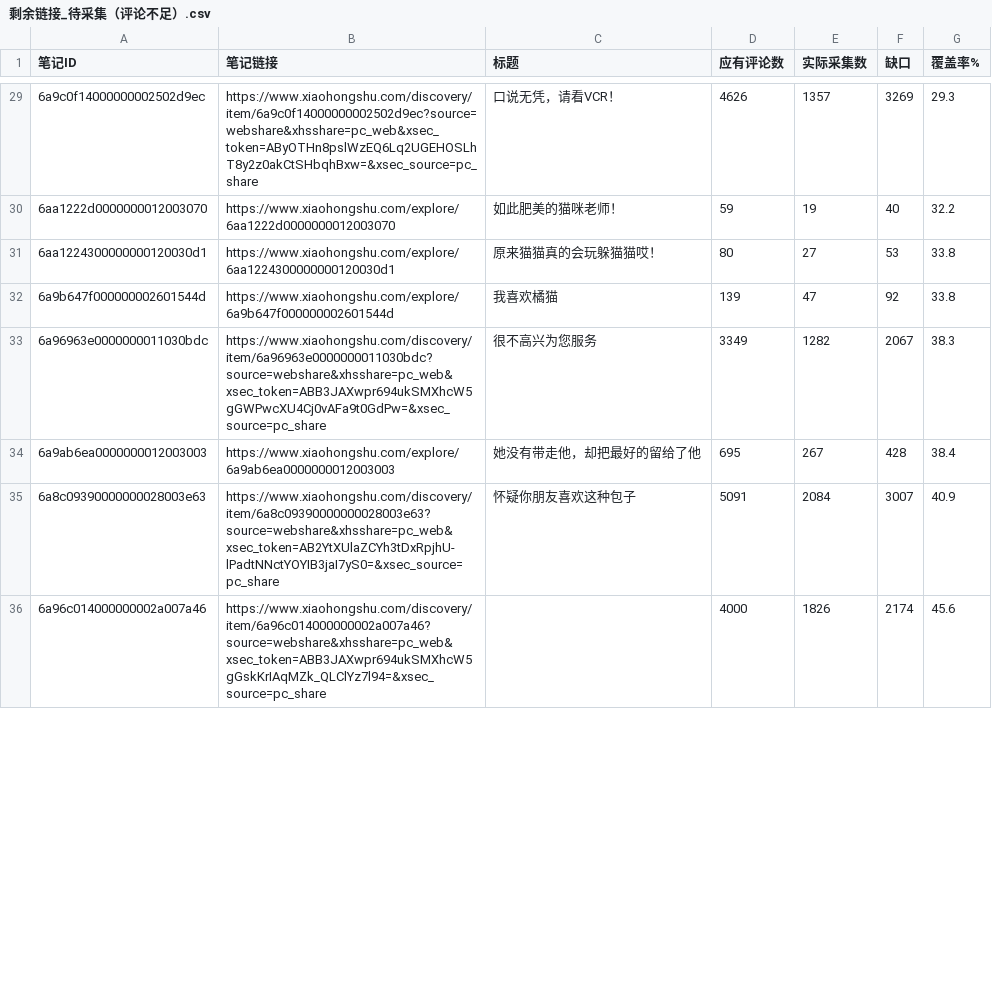
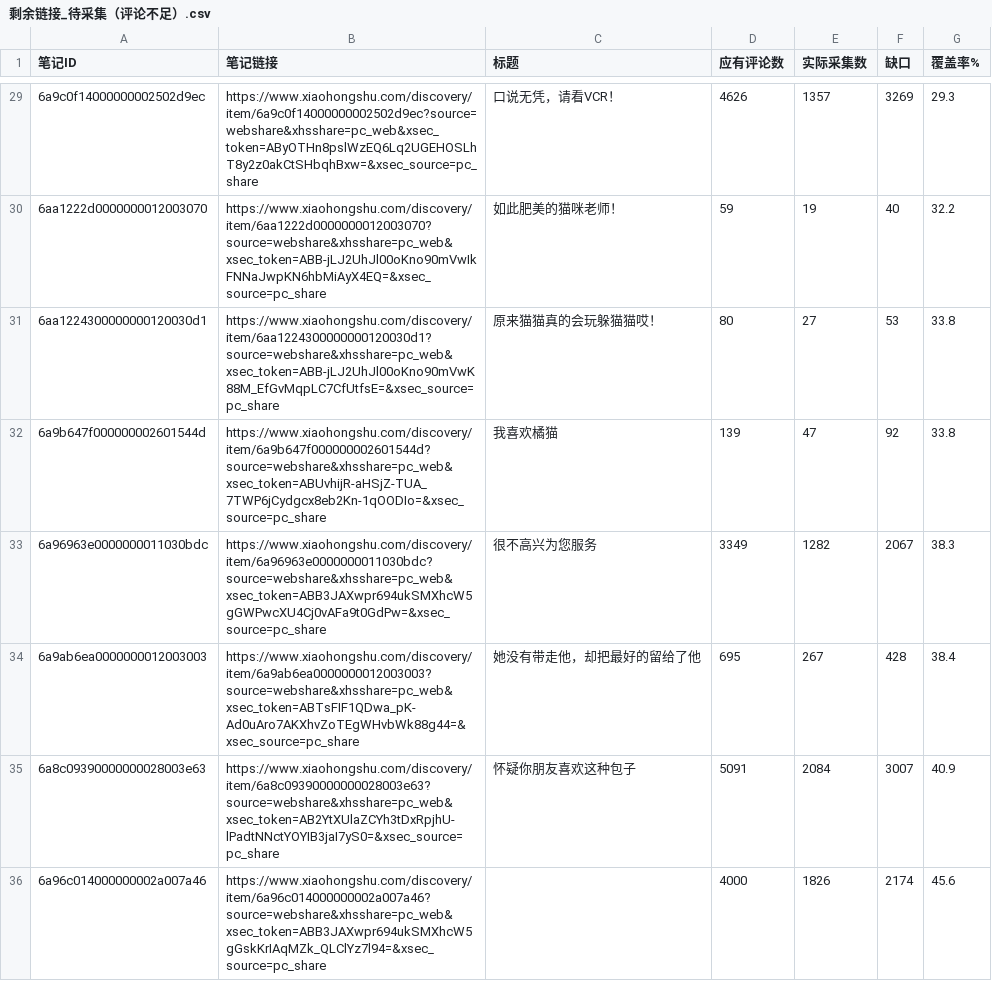
Before and after one commit to hong2301/share, a CSV file: 剩余链接_待采集（评论不足）.csv, drawn as a sheet; only a part is shown, gaps mark what is left out; the diff covers the shown part only.

```diff
--- a/剩余链接_待采集（评论不足）.csv
+++ b/剩余链接_待采集（评论不足）.csv
@@ -29,7 +29,7 @@
 6a9c0f14000000002502d9ec,https://www.xiaohongshu.com/discovery/item/6a9c0f14000000002502d9ec?source=webshare&xhsshare=pc_web&xsec_token=AByOTHn8pslWzEQ6Lq2UGEHOSLhT8y2z0akCtSHbqhBxw=&xsec_source=pc_share,口说无凭，请看VCR！,4626,1357,3269,29.3
-6aa1222d0000000012003070,https://www.xiaohongshu.com/explore/6aa1222d0000000012003070,如此肥美的猫咪老师！,59,19,40,32.2
-6aa1224300000000120030d1,https://www.xiaohongshu.com/explore/6aa1224300000000120030d1,原来猫猫真的会玩躲猫猫哎！,80,27,53,33.8
-6a9b647f000000002601544d,https://www.xiaohongshu.com/explore/6a9b647f000000002601544d,我喜欢橘猫,139,47,92,33.8
+6aa1222d0000000012003070,https://www.xiaohongshu.com/discovery/item/6aa1222d0000000012003070?source=webshare&xhsshare=pc_web&xsec_token=ABB-jLJ2UhJl00oKno90mVwIkFNNaJwpKN6hbMiAyX4EQ=&xsec_source=pc_share,如此肥美的猫咪老师！,59,19,40,32.2
+6aa1224300000000120030d1,https://www.xiaohongshu.com/discovery/item/6aa1224300000000120030d1?source=webshare&xhsshare=pc_web&xsec_token=ABB-jLJ2UhJl00oKno90mVwK88M_EfGvMqpLC7CfUtfsE=&xsec_source=pc_share,原来猫猫真的会玩躲猫猫哎！,80,27,53,33.8
+6a9b647f000000002601544d,https://www.xiaohongshu.com/discovery/item/6a9b647f000000002601544d?source=webshare&xhsshare=pc_web&xsec_token=ABUvhijR-aHSjZ-TUA_7TWP6jCydgcx8eb2Kn-1qOODIo=&xsec_source=pc_share,我喜欢橘猫,139,47,92,33.8
 6a96963e0000000011030bdc,https://www.xiaohongshu.com/discovery/item/6a96963e0000000011030bdc?source=webshare&xhsshare=pc_web&xsec_token=ABB3JAXwpr694ukSMXhcW5gGWPwcXU4Cj0vAFa9t0GdPw=&xsec_source=pc_share,很不高兴为您服务,3349,1282,2067,38.3
-6a9ab6ea0000000012003003,https://www.xiaohongshu.com/explore/6a9ab6ea0000000012003003,她没有带走他，却把最好的留给了他,695,267,428,38.4
+6a9ab6ea0000000012003003,https://www.xiaohongshu.com/discovery/item/6a9ab6ea0000000012003003?source=webshare&xhsshare=pc_web&xsec_token=ABTsFIF1QDwa_pK-Ad0uAro7AKXhvZoTEgWHvbWk88g44=&xsec_source=pc_share,她没有带走他，却把最好的留给了他,695,267,428,38.4
 6a8c09390000000028003e63,https://www.xiaohongshu.com/discovery/item/6a8c09390000000028003e63?source=webshare&xhsshare=pc_web&xsec_token=AB2YtXUlaZCYh3tDxRpjhU-lPadtNNctYOYIB3jaI7yS0=&xsec_source=pc_share,怀疑你朋友喜欢这种包子,5091,2084,3007,40.9
```
Also changed, not shown: 35 edited cells elsewhere in this file.
